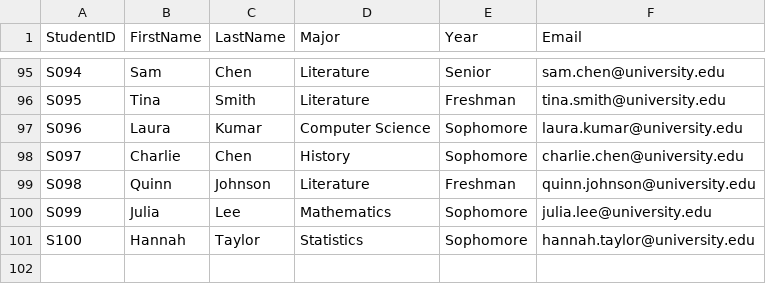
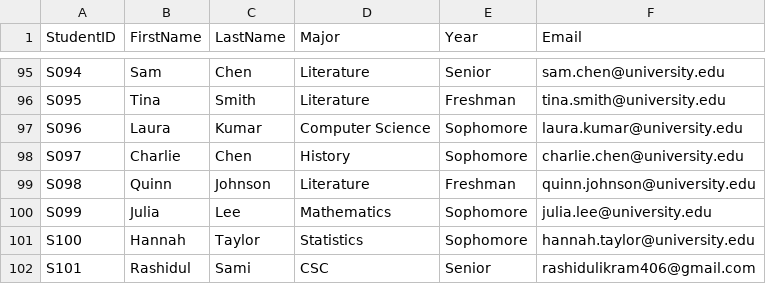
Before and after one commit to MdRashidulIkram/CRS_System, a CSV file: src/resources/student_information.csv, drawn as a sheet; only a part is shown, gaps mark what is left out.

```diff
--- a/src/resources/student_information.csv
+++ b/src/resources/student_information.csv
@@ -101 +101,2 @@ S099,Julia,Lee,Mathematics,Sophomore,julia.lee@university.edu
 S100,Hannah,Taylor,Statistics,Sophomore,hannah.taylor@university.edu
+S101,Rashidul,Sami,CSC,Senior,rashidulikram406@gmail.com
```
Also changed, not shown: src/resources/grades.csv, 15 other files.
